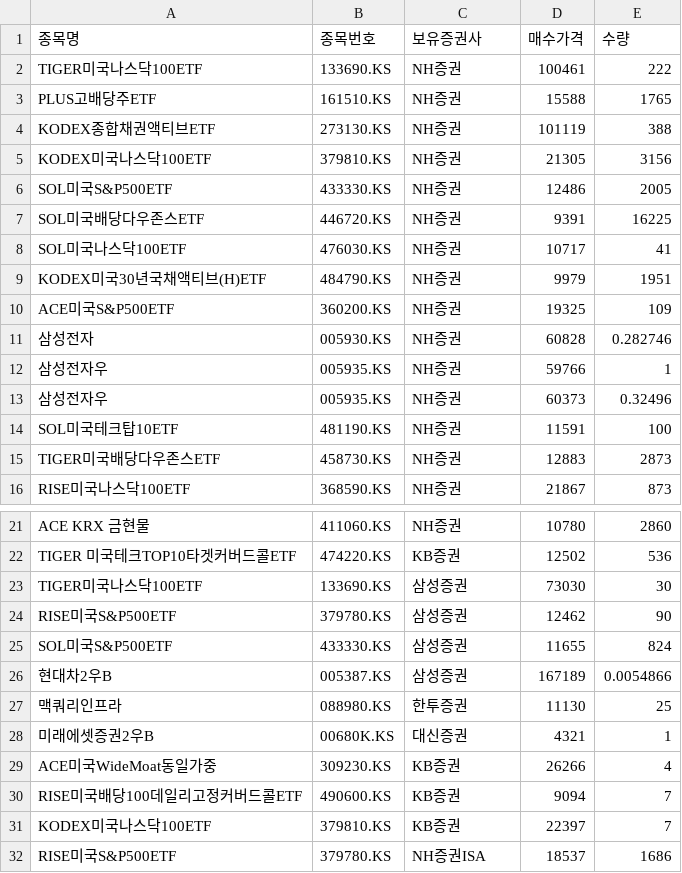
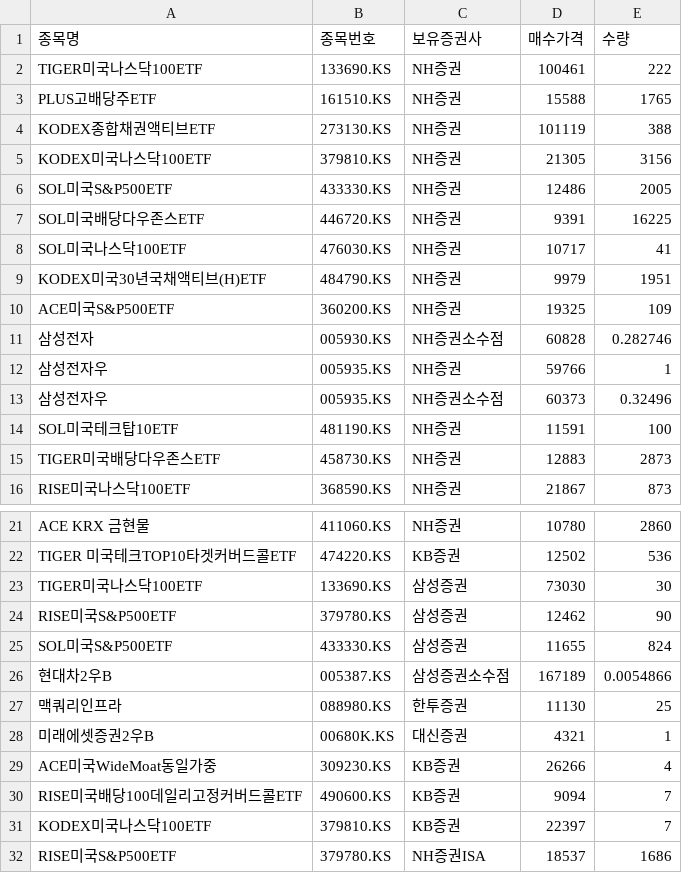
Before and after one commit to shbang-cmd/stock_eval, a CSV file: input_stock.csv, drawn as a sheet; only a part is shown, gaps mark what is left out.

Commit message:
Update input_stock.csv

```diff
--- a/input_stock.csv
+++ b/input_stock.csv
@@ -10,5 +10,5 @@ KODEX미국30년국채액티브(H)ETF,		484790.KS,		NH증권,		9979,		1951
 ACE미국S&P500ETF,				360200.KS,		NH증권,		19325,		109
-삼성전자,							005930.KS,		NH증권,		60828,		0.282746
+삼성전자,							005930.KS,		NH증권소수점,		60828,		0.282746
 삼성전자우,						005935.KS, 		NH증권,		59766,		1
-삼성전자우,						005935.KS, 		NH증권,		60373,		0.32496
+삼성전자우,						005935.KS, 		NH증권소수점,		60373,		0.32496
 SOL미국테크탑10ETF,				481190.KS,		NH증권,		11591,		100
@@ -25,3 +25,3 @@ RISE미국S&P500ETF,				379780.KS,		삼성증권,		12462,		90
 SOL미국S&P500ETF,				433330.KS,		삼성증권,		11655,		824
-현대차2우B,						005387.KS,		삼성증권,		167189,		0.0054866	
+현대차2우B,						005387.KS,		삼성증권소수점,		167189,		0.0054866	
 맥쿼리인프라,						088980.KS,		한투증권,		11130,		25
```
